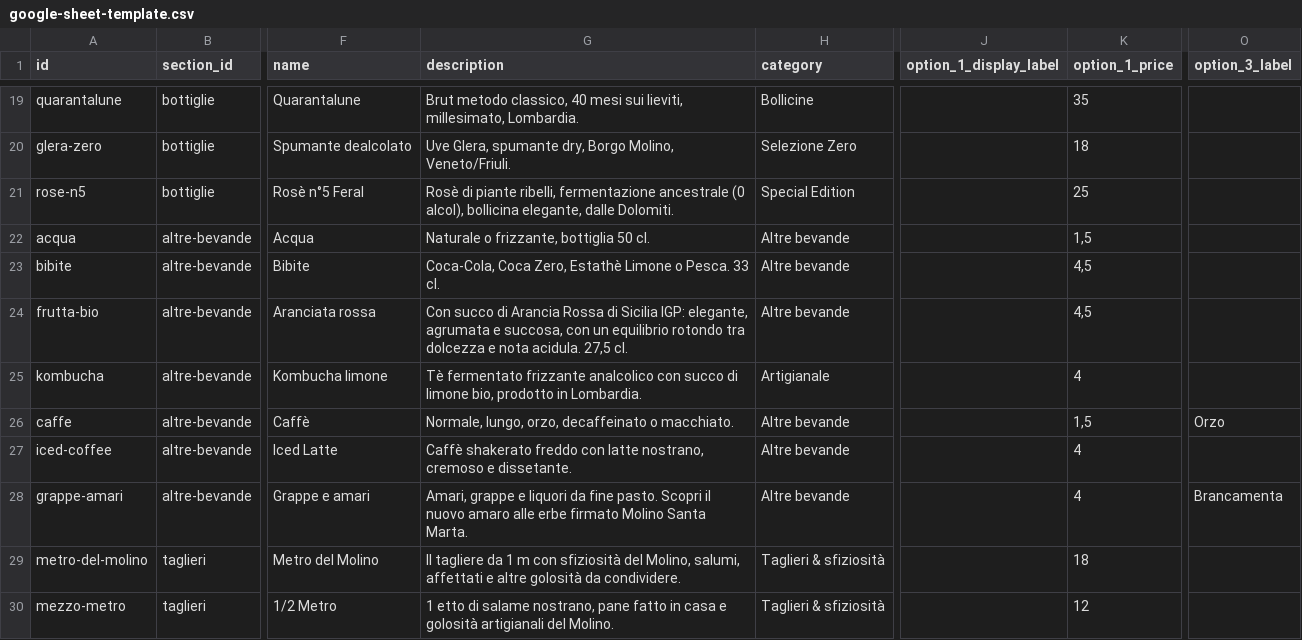
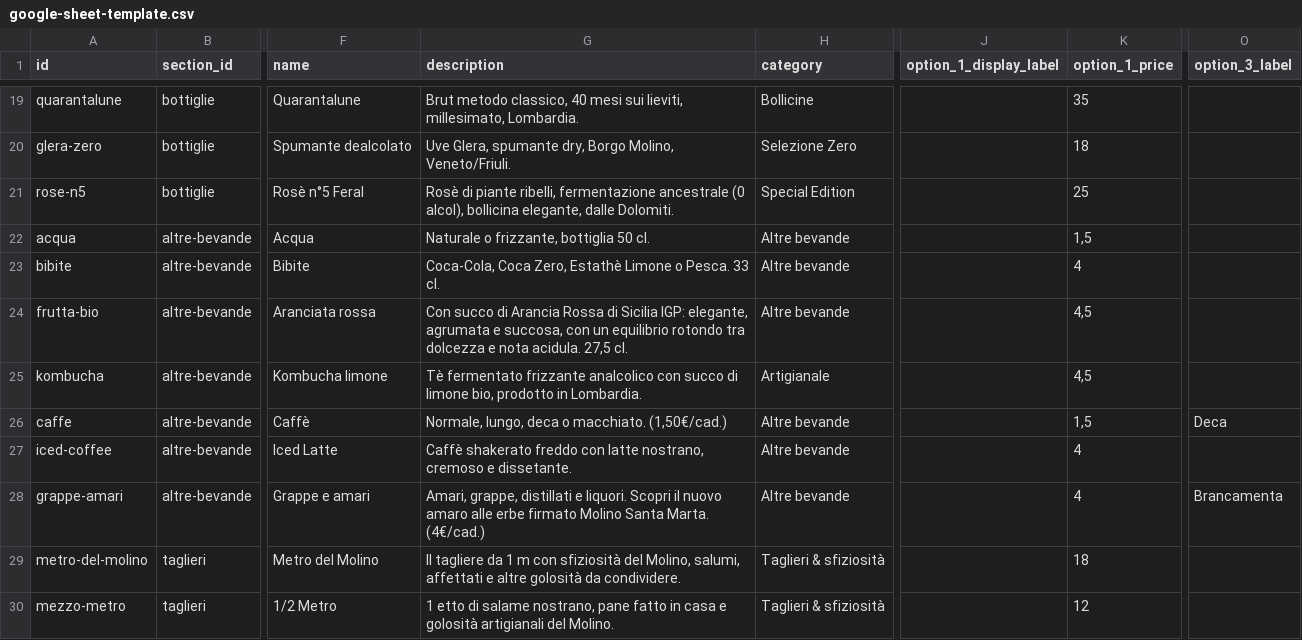
Before and after one commit to molinosantamarta/aperitivo-menu, a CSV file: data/google-sheet-template.csv, drawn as a sheet; only a part is shown, gaps mark what is left out; the diff names each change by its address in the sheet, - before the commit and + after, or states it on an @@ line.

```diff
--- a/data/google-sheet-template.csv
+++ b/data/google-sheet-template.csv
-K23 (option_1_price): 4,5
+K23 (option_1_price): 4
-K25 (option_1_price): 4
+K25 (option_1_price): 4,5
-G26 (description): Normale, lungo, orzo, decaffeinato o macchiato.
+G26 (description): Normale, lungo, deca o macchiato. (1,50€/cad.)
-O26 (option_3_label): Orzo
+O26 (option_3_label): Deca
-G28 (description): Amari, grappe e liquori da fine pasto. Scopri il nuovo amaro alle erbe firmato Molino Santa Marta.
+G28 (description): Amari, grappe, distillati e liquori. Scopri il nuovo amaro alle erbe firmato Molino Santa Marta. (4€/cad.)
```
Also changed, not shown: data/google-sheet-template-semplice.csv, 5 other files.
